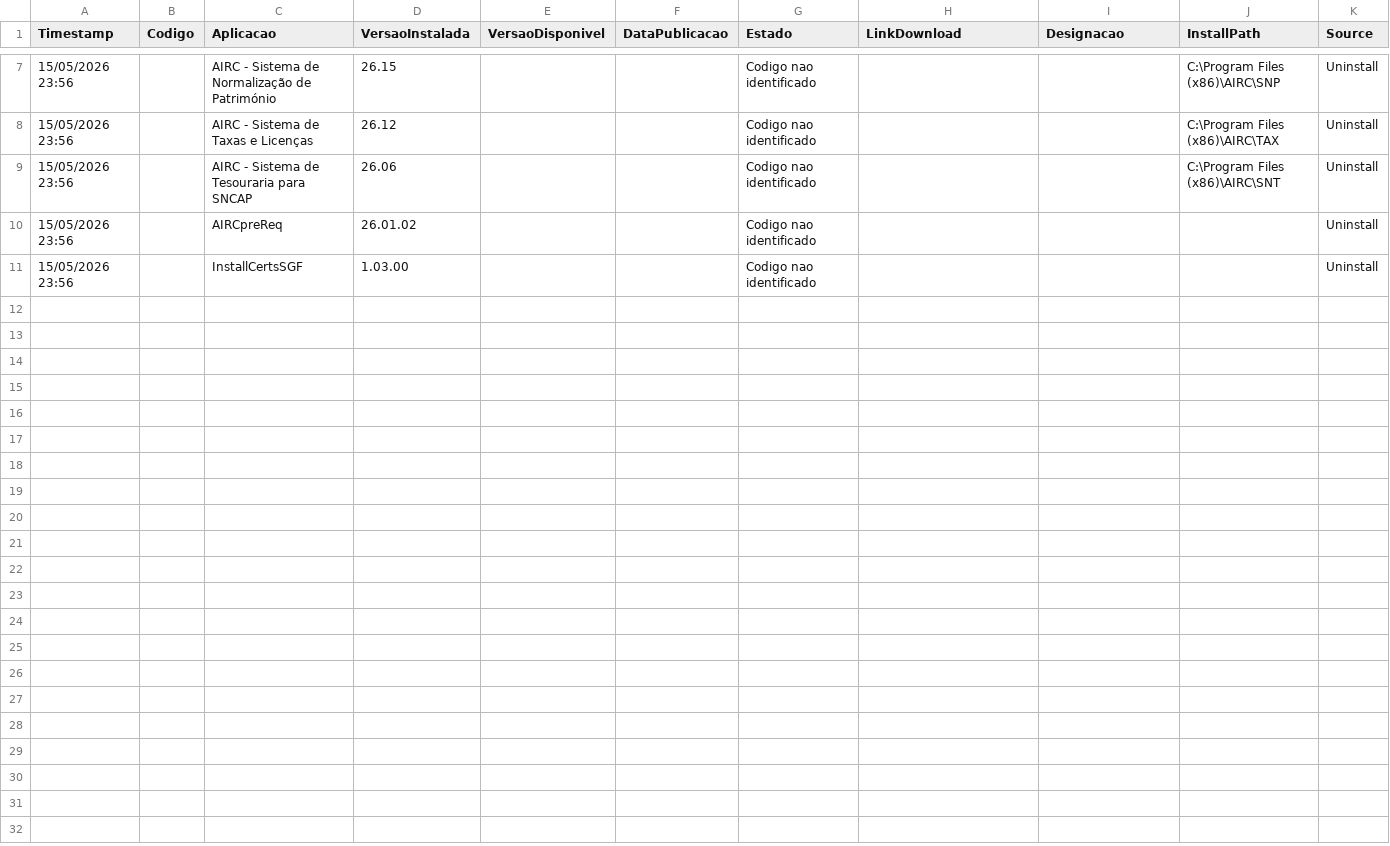
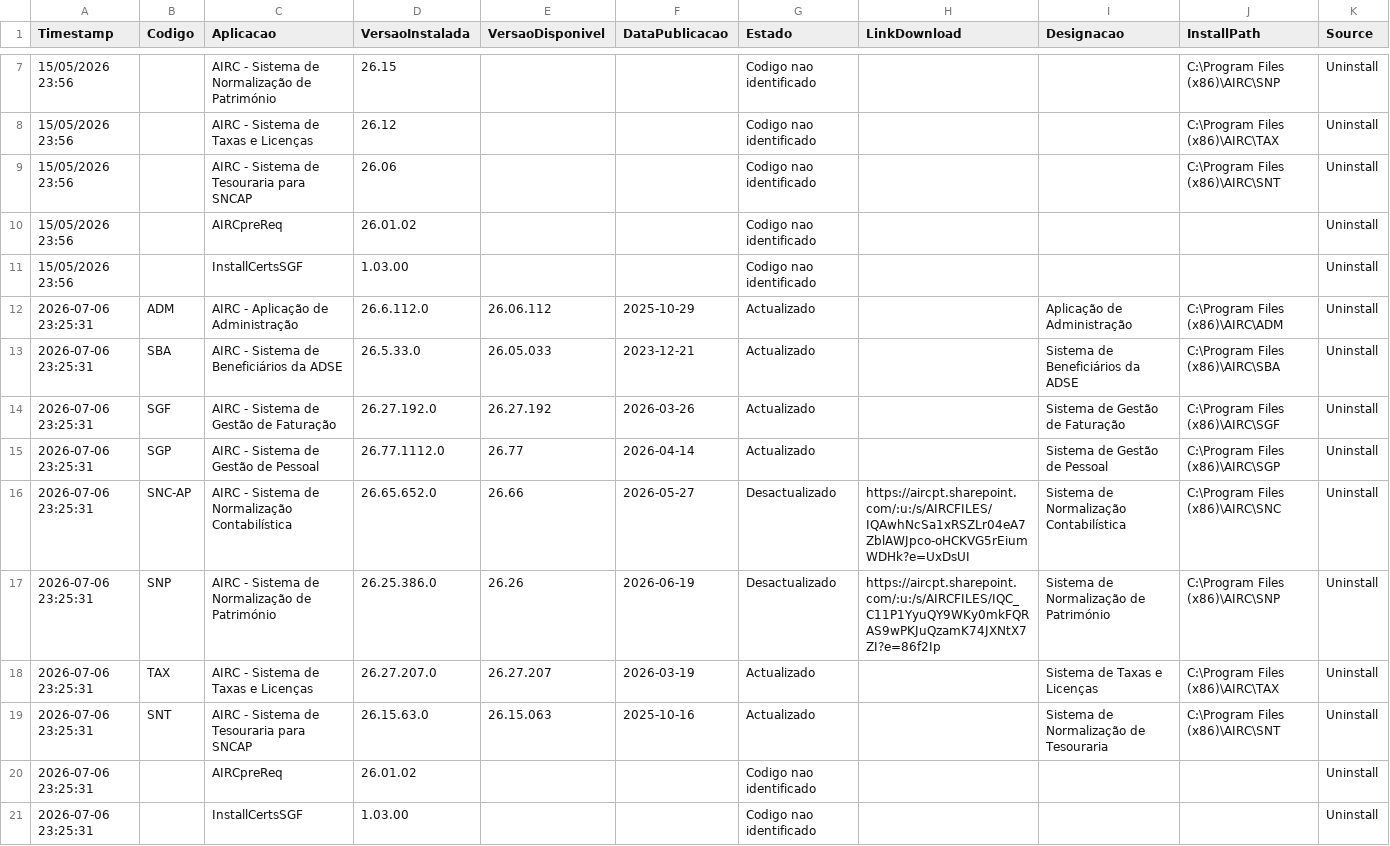
Before and after one commit to RuiRamos84/APP_AINTAR, a CSV file: airc-version-checker/relatorio-airc.csv, drawn as a sheet; only a part is shown, gaps mark what is left out; the diff covers the shown part only.

```diff
--- a/airc-version-checker/relatorio-airc.csv
+++ b/airc-version-checker/relatorio-airc.csv
@@ -11 +11,11 @@
 15/05/2026 23:56;;InstallCertsSGF;1.03.00;;;Codigo nao identificado;;;;Uninstall
+"2026-07-06 23:25:31";"ADM";"AIRC - Aplicação de Administração";"26.6.112.0";"26.06.112";"2025-10-29";"Actualizado";;"Aplicação de Administração";"C:\Program Files (x86)\AIRC\ADM";"Uninstall"
+"2026-07-06 23:25:31";"SBA";"AIRC - Sistema de Beneficiários da ADSE";"26.5.33.0";"26.05.033";"2023-12-21";"Actualizado";;"Sistema de Beneficiários da ADSE";"C:\Program Files (x86)\AIRC\SBA";"Uninstall"
+"2026-07-06 23:25:31";"SGF";"AIRC - Sistema de Gestão de Faturação";"26.27.192.0";"26.27.192";"2026-03-26";"Actualizado";;"Sistema de Gestão de Faturação";"C:\Program Files (x86)\AIRC\SGF";"Uninstall"
+"2026-07-06 23:25:31";"SGP";"AIRC - Sistema de Gestão de Pessoal";"26.77.1112.0";"26.77";"2026-04-14";"Actualizado";;"Sistema de Gestão de Pessoal";"C:\Program Files (x86)\AIRC\SGP";"Uninstall"
+"2026-07-06 23:25:31";"SNC-AP";"AIRC - Sistema de Normalização Contabilística";"26.65.652.0";"26.66";"2026-05-27";"Desactualizado";"https://aircpt.sharepoint.com/:u:/s/AIRCFILES/IQAwhNcSa1xRSZLr04eA7ZblAWJpco-oHCKVG5rEiumWDHk?e=UxDsUI";"Sistema de Normalização Contabilística";"C:\Program Files (x86)\AIRC\SNC";"Uninstall"
+"2026-07-06 23:25:31";"SNP";"AIRC - Sistema de Normalização de Património";"26.25.386.0";"26.26";"2026-06-19";"Desactualizado";"https://aircpt.sharepoint.com/:u:/s/AIRCFILES/IQC_C11P1YyuQY9WKy0mkFQRAS9wPKJuQzamK74JXNtX7ZI?e=86f2Ip";"Sistema de Normalização de Património";"C:\Program Files (x86)\AIRC\SNP";"Uninstall"
+"2026-07-06 23:25:31";"TAX";"AIRC - Sistema de Taxas e Licenças";"26.27.207.0";"26.27.207";"2026-03-19";"Actualizado";;"Sistema de Taxas e Licenças";"C:\Program Files (x86)\AIRC\TAX";"Uninstall"
+"2026-07-06 23:25:31";"SNT";"AIRC - Sistema de Tesouraria para SNCAP";"26.15.63.0";"26.15.063";"2025-10-16";"Actualizado";;"Sistema de Normalização de Tesouraria";"C:\Program Files (x86)\AIRC\SNT";"Uninstall"
+"2026-07-06 23:25:31";;"AIRCpreReq";"26.01.02";;;"Codigo nao identificado";;;"";"Uninstall"
+"2026-07-06 23:25:31";;"InstallCertsSGF";"1.03.00";;;"Codigo nao identificado";;;"";"Uninstall"
```
Also changed, not shown: 10 added rows elsewhere in this file, 9 other files.
